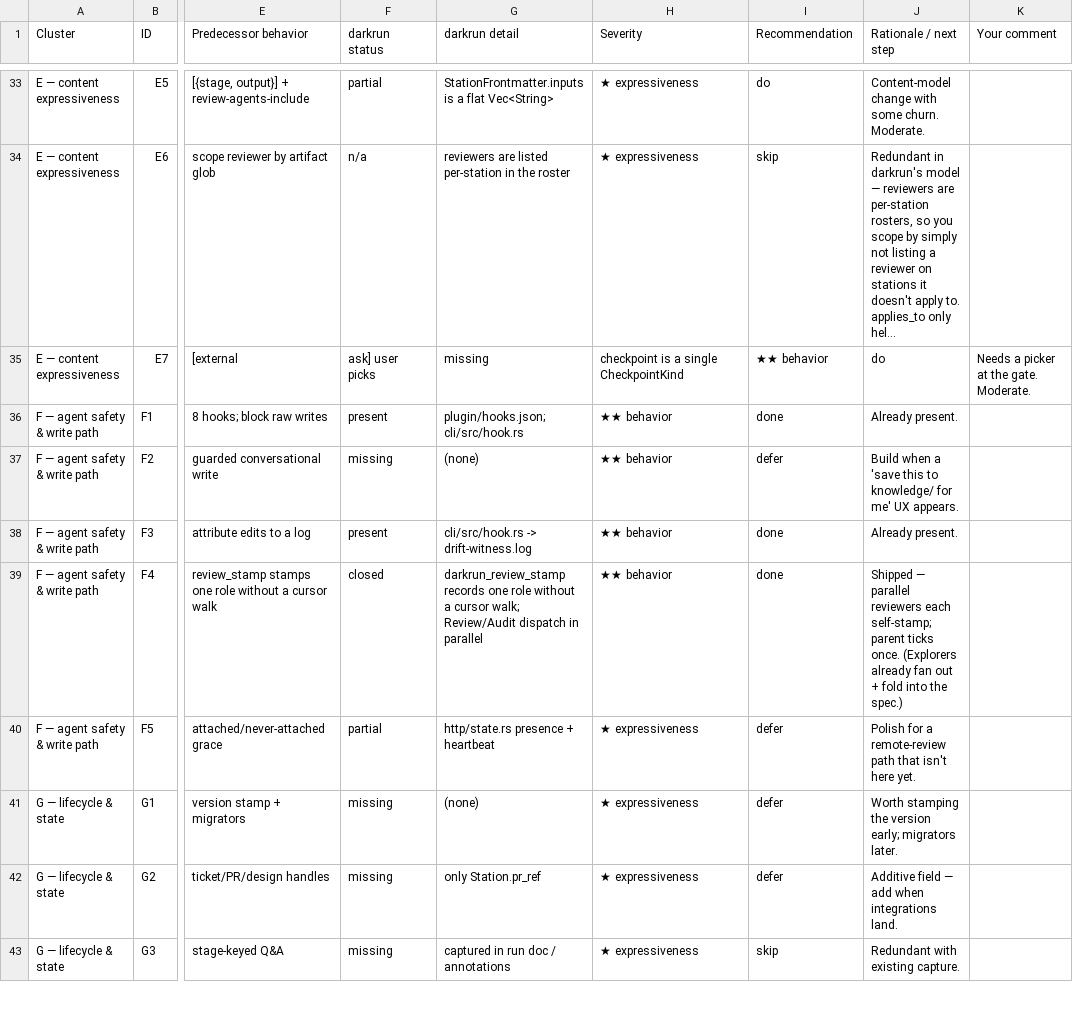
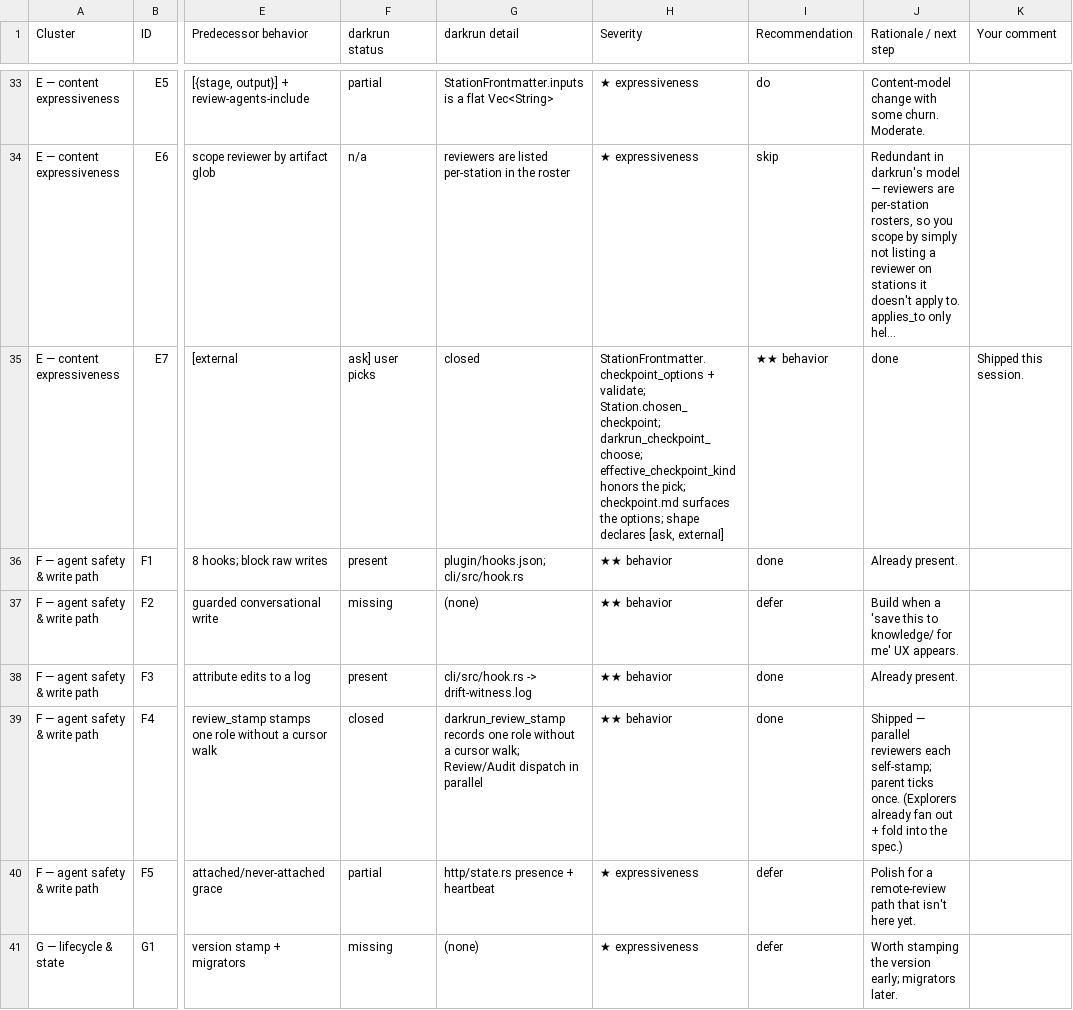
Before and after one commit to jwaldrip/darkrun, a CSV file: mockups/engine-parity-gaps.csv, drawn as a sheet; only a part is shown, gaps mark what is left out; the shorter side is filled out with more unchanged rows; long unchanged cells end in …; the diff names each change by its address in the sheet, - before the commit and + after, or states it on an @@ line.

```diff
--- a/mockups/engine-parity-gaps.csv
+++ b/mockups/engine-parity-gaps.csv
-G35 (darkrun detail): missing
+G35 (darkrun detail): closed
-H35 (Severity): checkpoint is a single CheckpointKind
+H35 (Severity): StationFrontmatter.checkpoint_options + validate; Station.chosen_checkpoint; darkrun_checkpoint_choose; effective_checkpoint_kind honors the pick; checkpoint.md surfaces the options; shape declares [ask, external]
-J35 (Rationale / next step): do
+J35 (Rationale / next step): done
-K35 (Your comment): Needs a picker at the gate. Moderate.
+K35 (Your comment): Shipped this session.
```
